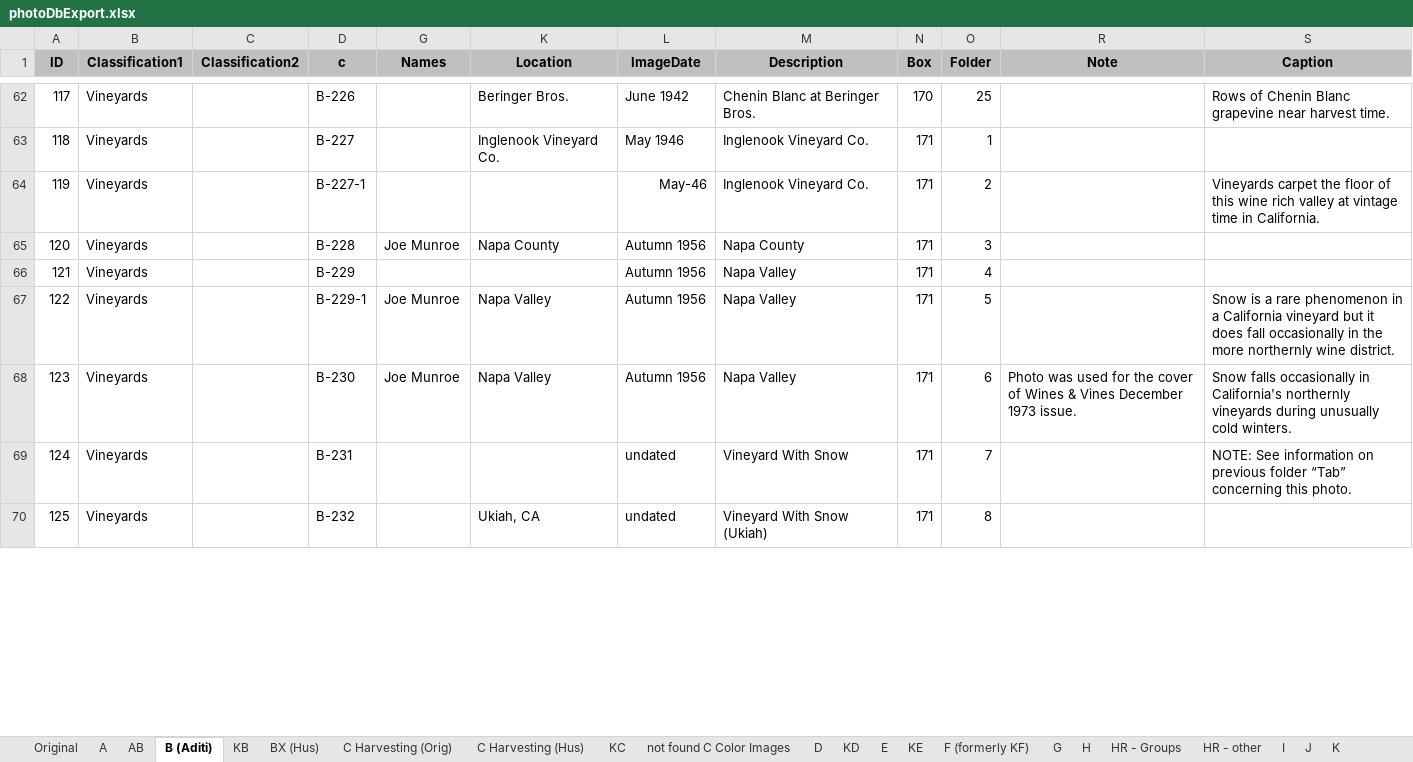
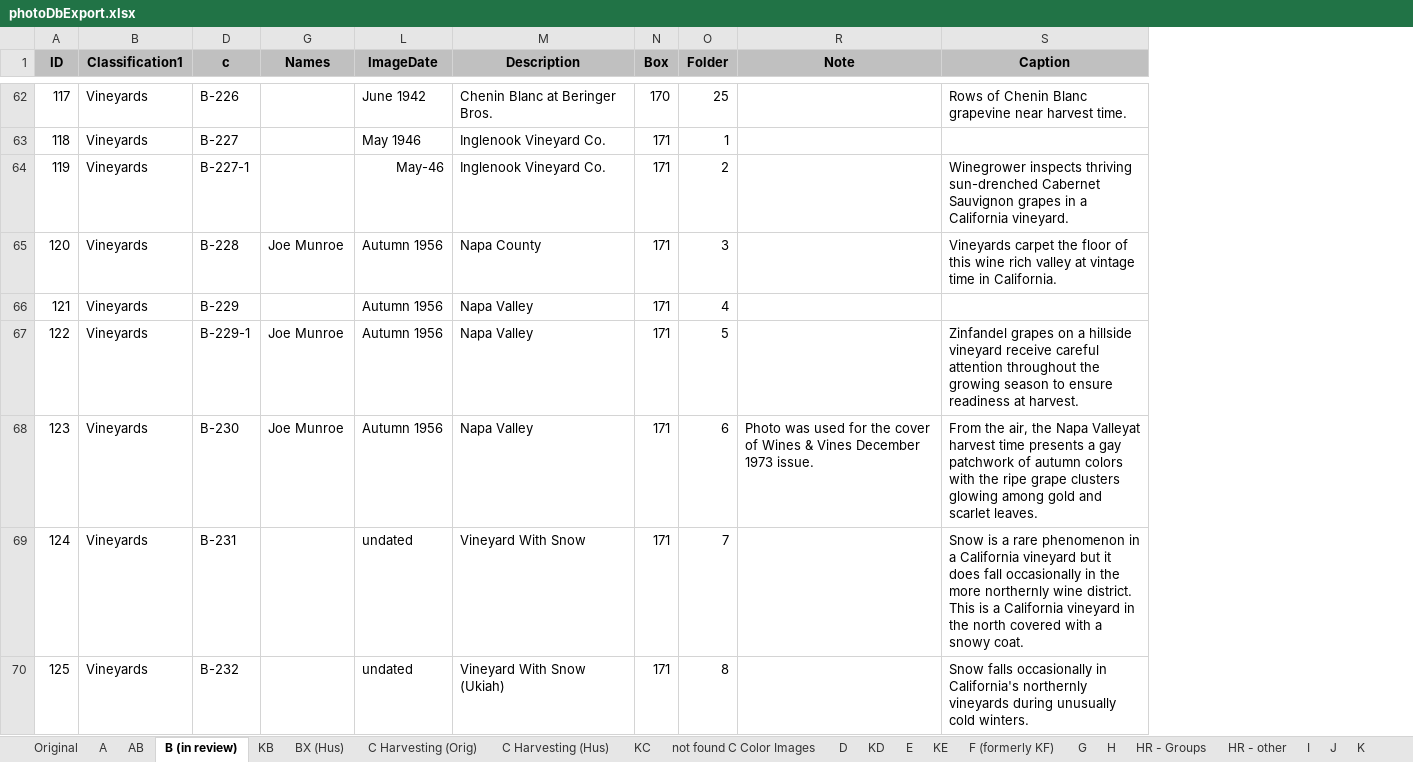
Before and after one commit to lizcphillips/UCD-WineInstitute, an Excel workbook: photoDbExport.xlsx, sheet B (in review), drawn as a sheet; only a part is shown, gaps mark what is left out; values as stored, in another font and other column widths than the file's, no borders; the diff covers the shown part only; the diff names each change by its address in the sheet, - before the commit and + after, or states it on an @@ line.

Commit message:
Edits to B

```diff
--- a/photoDbExport.xlsx (sheet B (in review))
+++ b/photoDbExport.xlsx (sheet B (in review))
-sheet tab: B (Aditi)
+sheet tab: B (in review)
@@ column C (Classification2) hidden, empty @@
@@ column K (Location) hidden, rows 62-70: Beringer Bros. | Inglenook Vineyard Co. |  | Napa County |  | Napa Valley | Napa Valley |  | Ukiah, CA @@
-S64 (Caption): Vineyards carpet the floor of this wine rich valley at vintage time in California.
+S64 (Caption): Winegrower inspects thriving sun-drenched Cabernet Sauvignon grapes in a California vineyard.
-S65 (Caption): (empty)
+S65 (Caption): Vineyards carpet the floor of this wine rich valley at vintage time in California.
-S67 (Caption): Snow is a rare phenomenon in a California vineyard but it does fall occasionally in the more northernly wine district.
+S67 (Caption): Zinfandel grapes on a hillside vineyard receive careful attention throughout the growing season to ensure readiness at harvest.
-S68 (Caption): Snow falls occasionally in California's northernly vineyards during unusually cold winters.
+S68 (Caption): From the air, the Napa Valleyat harvest time presents a gay patchwork of autumn colors with the ripe grape clusters glowing among gold and scarlet leaves.
-S69 (Caption): NOTE: See information on previous folder “Tab” concerning this photo.
+S69 (Caption): Snow is a rare phenomenon in a California vineyard but it does fall occasionally in the more northernly wine district. This is a California vineyard in the north covered with a snowy coat.
-S70 (Caption): (empty)
+S70 (Caption): Snow falls occasionally in California's northernly vineyards during unusually cold winters.
```
Also changed, not shown: 46 edited cells elsewhere in this sheet.
